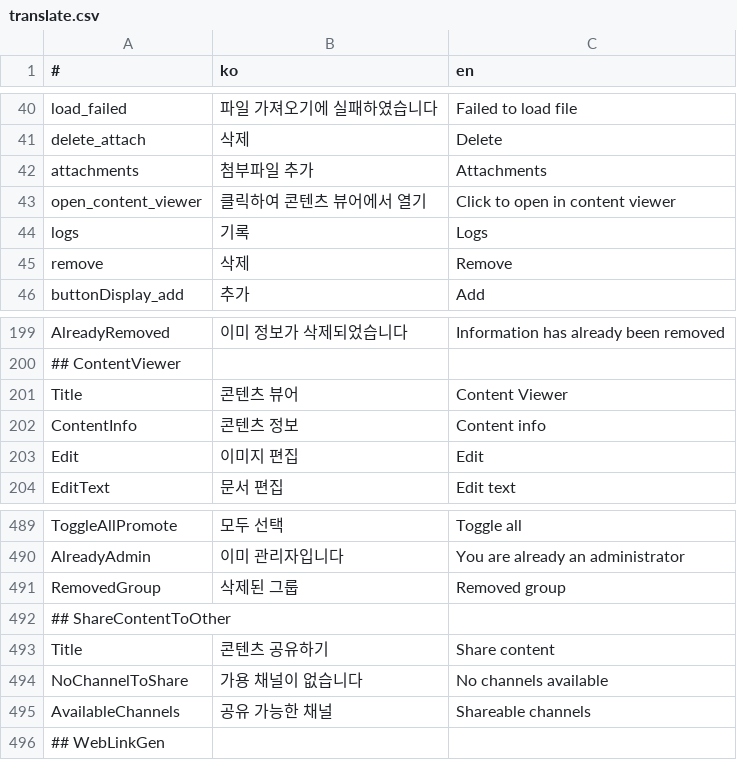
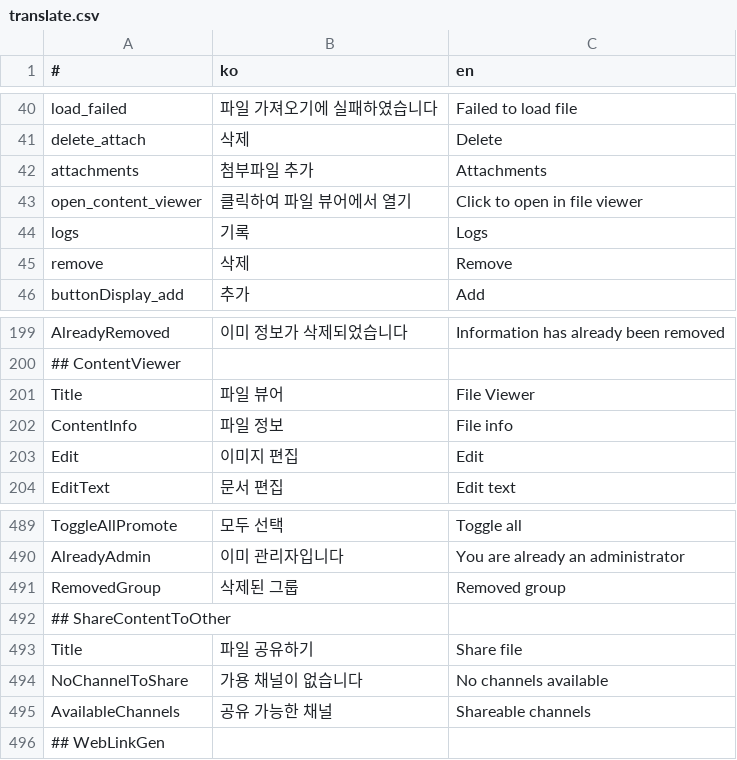
Before and after one commit to is2you2/pjcone, a CSV file: src/assets/data/translate.csv, drawn as a sheet; only a part is shown, gaps mark what is left out.

```diff
--- a/src/assets/data/translate.csv
+++ b/src/assets/data/translate.csv
@@ -42,3 +42,3 @@ delete_attach,삭제,Delete
 attachments,첨부파일 추가,Attachments
-open_content_viewer,클릭하여 콘텐츠 뷰어에서 열기,Click to open in content viewer
+open_content_viewer,클릭하여 파일 뷰어에서 열기,Click to open in file viewer
 logs,기록,Logs
@@ -200,4 +200,4 @@ AlreadyRemoved,이미 정보가 삭제되었습니다,Information has already be
 ## ContentViewer,,
-Title,콘텐츠 뷰어,Content Viewer
-ContentInfo,콘텐츠 정보,Content info
+Title,파일 뷰어,File Viewer
+ContentInfo,파일 정보,File info
 Edit,이미지 편집,Edit
@@ -492,3 +492,3 @@ RemovedGroup,삭제된 그룹,Removed group
 ## ShareContentToOther,,
-Title,콘텐츠 공유하기,Share content
+Title,파일 공유하기,Share file
 NoChannelToShare,가용 채널이 없습니다,No channels available
```
Also changed, not shown: 1 other file.
